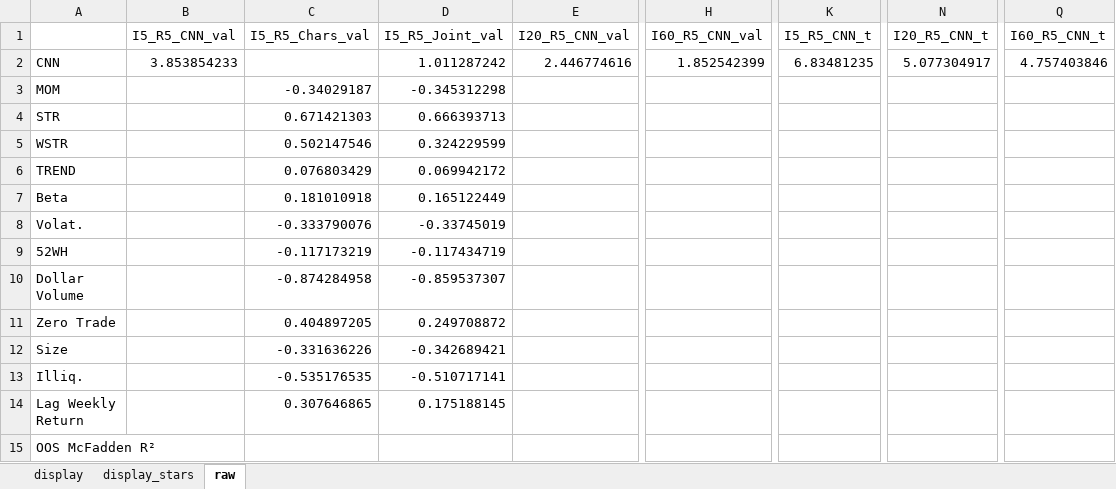
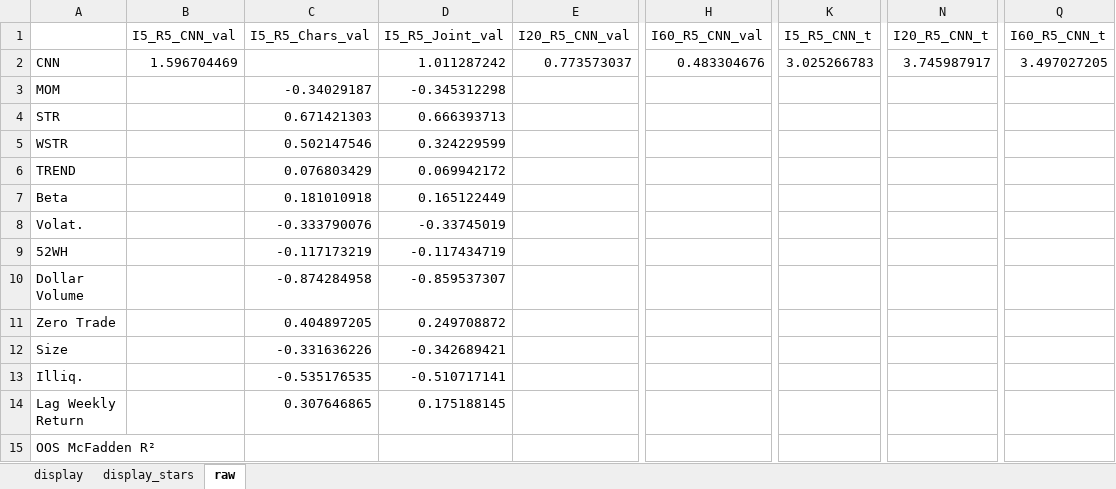
Before and after one commit to George-hardworking/rpt-re, an Excel workbook: outputs/05_benchmark_signals/tables_v_viii/cn/table_vii_return_logit.xlsx, sheet raw, drawn as a sheet; only a part is shown, gaps mark what is left out; values as stored, in another font and other column widths than the file's, no borders; the diff names each change by its address in the sheet, - before the commit and + after, or states it on an @@ line.

```diff
--- a/outputs/05_benchmark_signals/tables_v_viii/cn/table_vii_return_logit.xlsx (sheet raw)
+++ b/outputs/05_benchmark_signals/tables_v_viii/cn/table_vii_return_logit.xlsx (sheet raw)
-B2 (I5_R5_CNN_val): 3.853854233
+B2 (I5_R5_CNN_val): 1.596704469
-E2 (I20_R5_CNN_val): 2.446774616
+E2 (I20_R5_CNN_val): 0.773573037
-H2 (I60_R5_CNN_val): 1.852542399
+H2 (I60_R5_CNN_val): 0.483304676
-K2 (I5_R5_CNN_t): 6.83481235
+K2 (I5_R5_CNN_t): 3.025266783
-N2 (I20_R5_CNN_t): 5.077304917
+N2 (I20_R5_CNN_t): 3.745987917
-Q2 (I60_R5_CNN_t): 4.757403846
+Q2 (I60_R5_CNN_t): 3.497027205
```
Also changed, not shown: sheet display_stars, sheet display, outputs/05_benchmark_signals/tables_v_viii/us/table_vii_return_logit.xlsx, outputs/05_benchmark_signals/tables_v_viii/us/table_viii_image_logit.xlsx, 1 other file.
